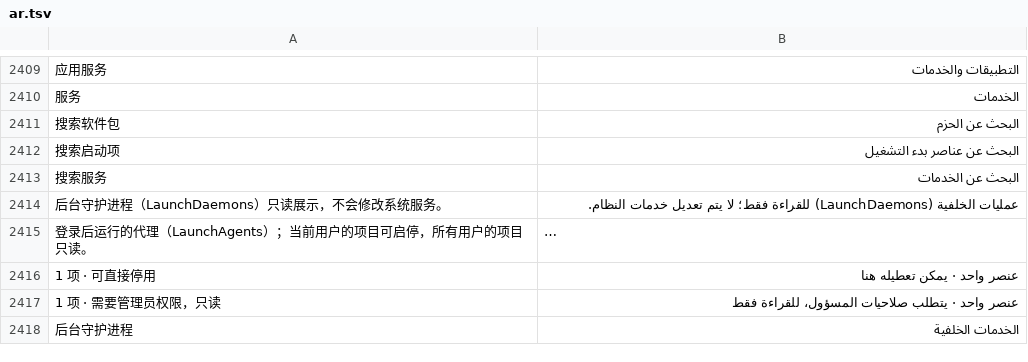
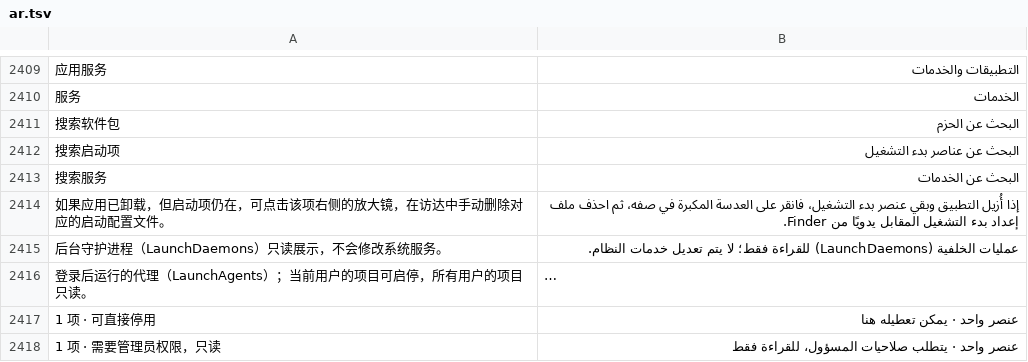
Before and after one commit to ysicing/XStats, a TSV file: Packages/XStatsKit/Sources/Localization/Resources/ar.tsv, drawn as a sheet; only a part is shown, gaps mark what is left out; the shorter side is filled out with more unchanged rows; long unchanged cells end in …; the diff names each change by its address in the sheet, - before the commit and + after, or states it on an @@ line.

```diff
--- a/Packages/XStatsKit/Sources/Localization/Resources/ar.tsv
+++ b/Packages/XStatsKit/Sources/Localization/Resources/ar.tsv
+row 2414: 如果应用已卸载，但启动项仍在，可点击该项右侧的放大镜，在访达中手动删除对应的启动配置文件。 | إذا أُزيل التطبيق وبقي عنصر بدء التشغيل، فانقر على العدسة المكبرة في صفه، ثم احذف ملف إعداد بدء التشغيل المقابل يدويًا من Finder.
```
Also changed, not shown: Packages/XStatsKit/Sources/Localization/Resources/de.tsv, Packages/XStatsKit/Sources/Localization/Resources/es.tsv, 7 other files.
